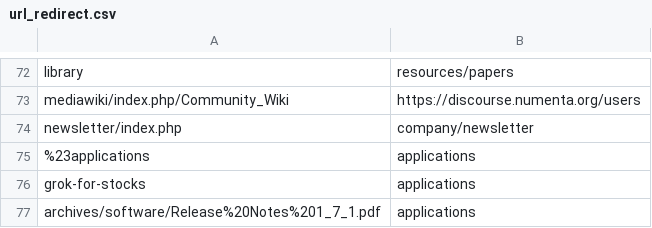
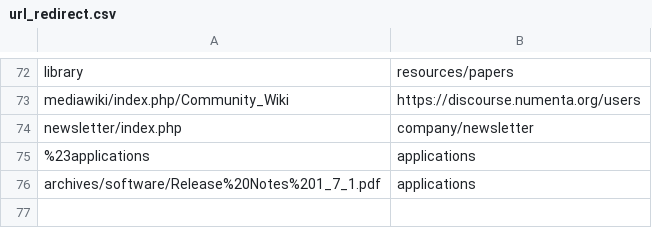
Before and after one commit to rhyolight/numenta-web, a CSV file: ci/numenta.com/url_redirect.csv, drawn as a sheet; only a part is shown, gaps mark what is left out; the diff names each change by its address in the sheet, - before the commit and + after, or states it on an @@ line.

```diff
--- a/ci/numenta.com/url_redirect.csv
+++ b/ci/numenta.com/url_redirect.csv
-row 76: grok-for-stocks | applications
```
Also changed, not shown: 1 other file.
